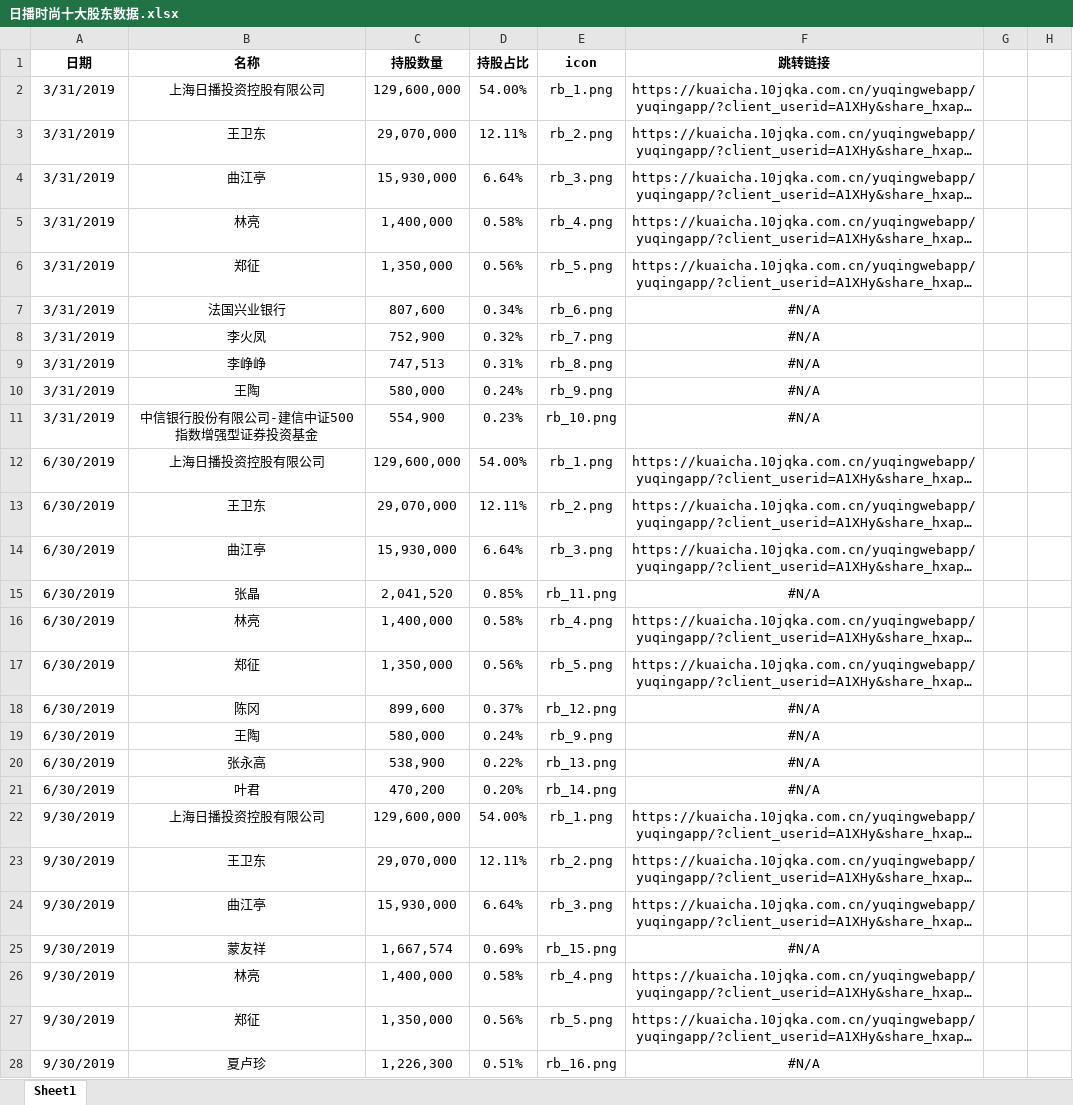
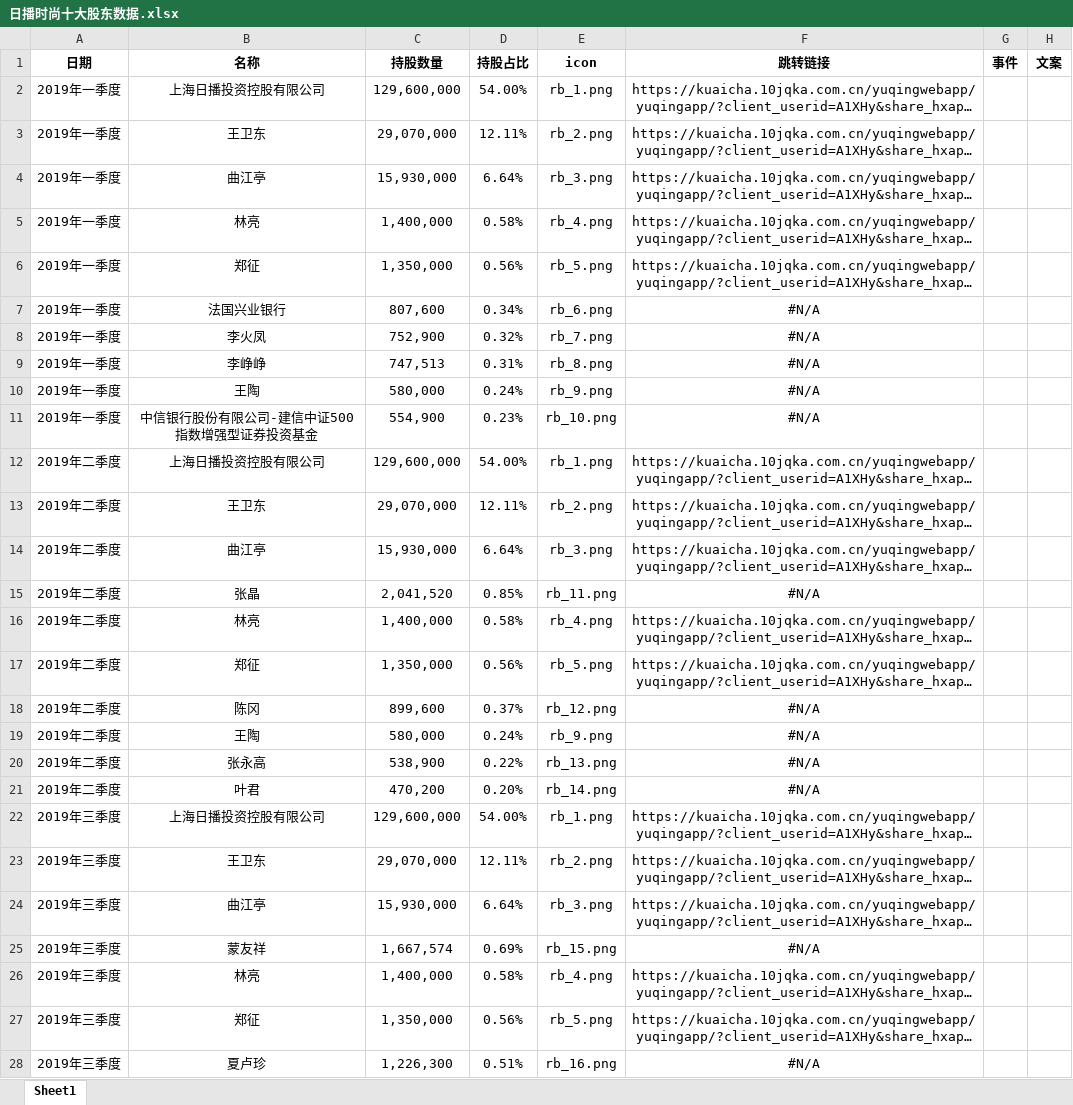
Before and after one commit to q1anxiaodong/gantt, an Excel workbook: d-rankDemo/public/xlsx/assets/日播时尚十大股东数据.xlsx, sheet Sheet1, drawn as a sheet; only a part is shown; long unchanged cells end in …; values as stored, in another font and other column widths than the file's, no borders; the diff covers the shown part only; the diff names each change by its address in the sheet, - before the commit and + after, or states it on an @@ line.

```diff
--- a/d-rankDemo/public/xlsx/assets/日播时尚十大股东数据.xlsx (sheet Sheet1)
+++ b/d-rankDemo/public/xlsx/assets/日播时尚十大股东数据.xlsx (sheet Sheet1)
-G1: (empty)
+G1: 事件
-H1: (empty)
+H1: 文案
-A2:A11 (日期): 3/31/2019
+A2:A11 (日期): 2019年一季度
-A12:A21 (日期): 6/30/2019
+A12:A21 (日期): 2019年二季度
-A22:A28 (日期): 9/30/2019
+A22:A28 (日期): 2019年三季度
```
Also changed, not shown: 147 edited cells elsewhere in this sheet, formulas that keep their value, d-rankDemo/public/xlsx/assets/同花顺十大股东.xlsx, d-rankDemo/public/xlsx/assets/昆仑万维.xlsx, 9 other files.
